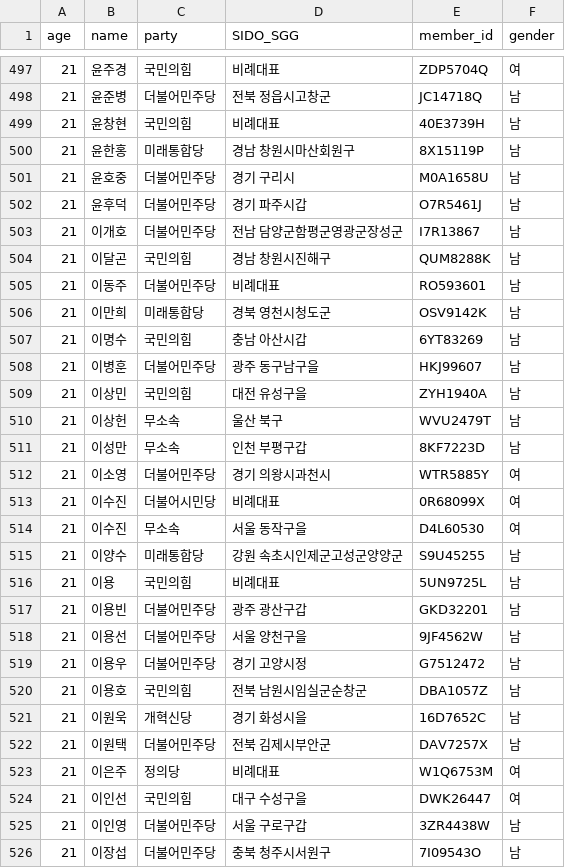
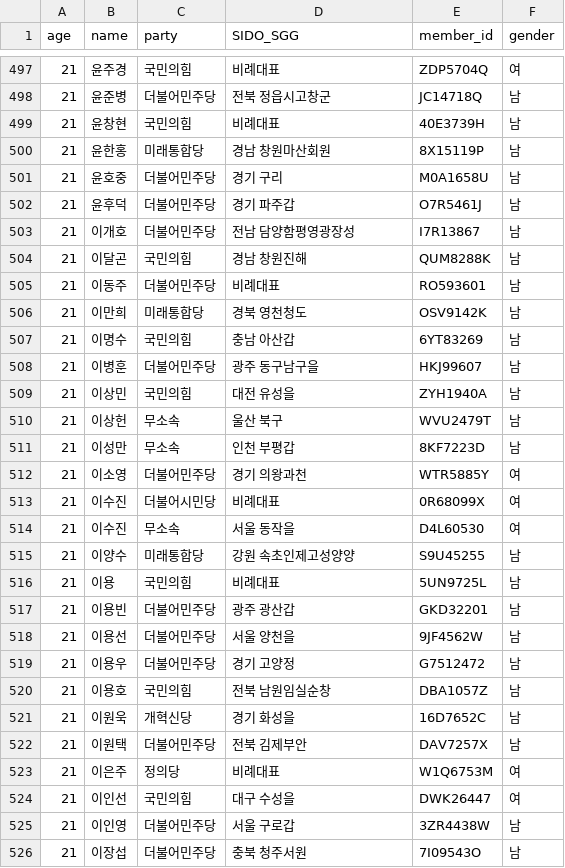
Before and after one commit to Billvote/laws-radar, a CSV file: geovote/data/member.csv, drawn as a sheet; only a part is shown, gaps mark what is left out; the diff covers the shown part only.

```diff
--- a/geovote/data/member.csv
+++ b/geovote/data/member.csv
@@ -499,28 +499,28 @@ age,name,party,SIDO_SGG,member_id,gender
 21,윤창현,국민의힘,비례대표,40E3739H,남
-21,윤한홍,미래통합당,경남 창원시마산회원구,8X15119P,남
-21,윤호중,더불어민주당,경기 구리시,M0A1658U,남
-21,윤후덕,더불어민주당,경기 파주시갑,O7R5461J,남
-21,이개호,더불어민주당,전남 담양군함평군영광군장성군,I7R13867,남
-21,이달곤,국민의힘,경남 창원시진해구,QUM8288K,남
+21,윤한홍,미래통합당,경남 창원마산회원,8X15119P,남
+21,윤호중,더불어민주당,경기 구리,M0A1658U,남
+21,윤후덕,더불어민주당,경기 파주갑,O7R5461J,남
+21,이개호,더불어민주당,전남 담양함평영광장성,I7R13867,남
+21,이달곤,국민의힘,경남 창원진해,QUM8288K,남
 21,이동주,더불어민주당,비례대표,RO593601,남
-21,이만희,미래통합당,경북 영천시청도군,OSV9142K,남
-21,이명수,국민의힘,충남 아산시갑,6YT83269,남
+21,이만희,미래통합당,경북 영천청도,OSV9142K,남
+21,이명수,국민의힘,충남 아산갑,6YT83269,남
 21,이병훈,더불어민주당,광주 동구남구을,HKJ99607,남
-21,이상민,국민의힘,대전 유성구을,ZYH1940A,남
+21,이상민,국민의힘,대전 유성을,ZYH1940A,남
 21,이상헌,무소속,울산 북구,WVU2479T,남
-21,이성만,무소속,인천 부평구갑,8KF7223D,남
-21,이소영,더불어민주당,경기 의왕시과천시,WTR5885Y,여
+21,이성만,무소속,인천 부평갑,8KF7223D,남
+21,이소영,더불어민주당,경기 의왕과천,WTR5885Y,여
 21,이수진,더불어시민당,비례대표,0R68099X,여
-21,이수진,무소속,서울 동작구을,D4L60530,여
-21,이양수,미래통합당,강원 속초시인제군고성군양양군,S9U45255,남
+21,이수진,무소속,서울 동작을,D4L60530,여
+21,이양수,미래통합당,강원 속초인제고성양양,S9U45255,남
 21,이용,국민의힘,비례대표,5UN9725L,남
-21,이용빈,더불어민주당,광주 광산구갑,GKD32201,남
-21,이용선,더불어민주당,서울 양천구을,9JF4562W,남
-21,이용우,더불어민주당,경기 고양시정,G7512472,남
-21,이용호,국민의힘,전북 남원시임실군순창군,DBA1057Z,남
-21,이원욱,개혁신당,경기 화성시을,16D7652C,남
-21,이원택,더불어민주당,전북 김제시부안군,DAV7257X,남
+21,이용빈,더불어민주당,광주 광산갑,GKD32201,남
+21,이용선,더불어민주당,서울 양천을,9JF4562W,남
+21,이용우,더불어민주당,경기 고양정,G7512472,남
+21,이용호,국민의힘,전북 남원임실순창,DBA1057Z,남
+21,이원욱,개혁신당,경기 화성을,16D7652C,남
+21,이원택,더불어민주당,전북 김제부안,DAV7257X,남
 21,이은주,정의당,비례대표,W1Q6753M,여
-21,이인선,국민의힘,대구 수성구을,DWK26447,여
-21,이인영,더불어민주당,서울 구로구갑,3ZR4438W,남
-21,이장섭,더불어민주당,충북 청주시서원구,7I09543O,남
+21,이인선,국민의힘,대구 수성을,DWK26447,여
+21,이인영,더불어민주당,서울 구로갑,3ZR4438W,남
+21,이장섭,더불어민주당,충북 청주서원,7I09543O,남
```
Also changed, not shown: 54 edited cells elsewhere in this file, 2 other files.
